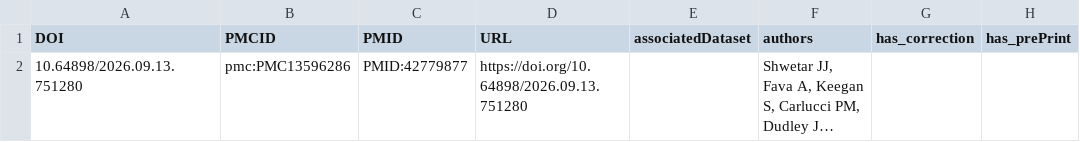
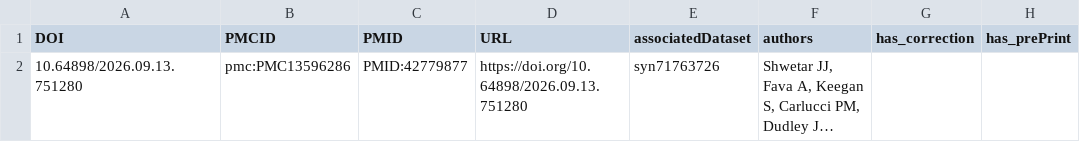
Before and after one commit to ARK-Portal/portal_publication_management, a CSV file: new_publications.csv, drawn as a sheet; only a part is shown; long unchanged cells end in …; the diff names each change by its address in the sheet, - before the commit and + after, or states it on an @@ line.

Commit message:
human in the loop review modifications; set associatedDataset for new Shwetar pre-print

```diff
--- a/new_publications.csv
+++ b/new_publications.csv
-E2 (associatedDataset): (empty)
+E2 (associatedDataset): syn71763726
```
